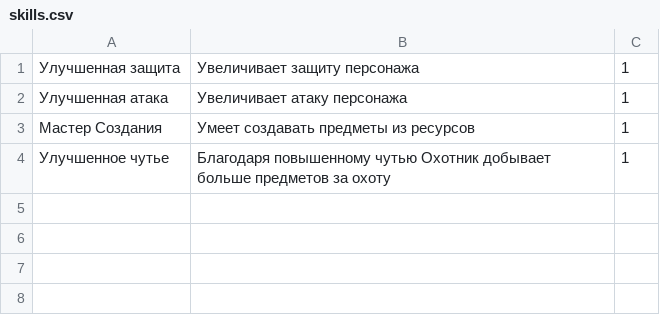
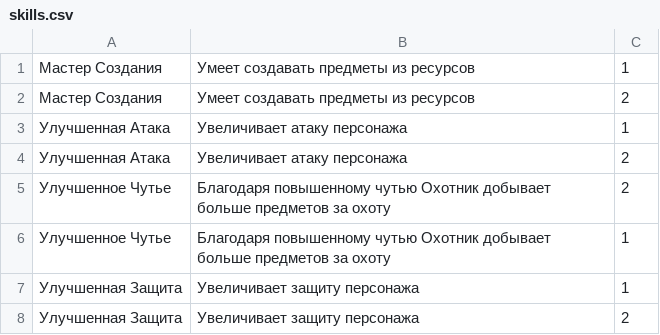
Before and after one commit to n-fdrv/farm-game-telegram-bot, a CSV file: src/data/characters/skills.csv, drawn as a sheet.

```diff
--- a/src/data/characters/skills.csv
+++ b/src/data/characters/skills.csv
@@ -1,4 +1,8 @@
-Улучшенная защита,Увеличивает защиту персонажа,1
-Улучшенная атака,Увеличивает атаку персонажа,1
 Мастер Создания,Умеет создавать предметы из ресурсов,1
-Улучшенное чутье,Благодаря повышенному чутью Охотник добывает больше предметов за охоту,1
+Мастер Создания,Умеет создавать предметы из ресурсов,2
+Улучшенная Атака,Увеличивает атаку персонажа,1
+Улучшенная Атака,Увеличивает атаку персонажа,2
+Улучшенное Чутье,Благодаря повышенному чутью Охотник добывает больше предметов за охоту,2
+Улучшенное Чутье,Благодаря повышенному чутью Охотник добывает больше предметов за охоту,1
+Улучшенная Защита,Увеличивает защиту персонажа,1
+Улучшенная Защита,Увеличивает защиту персонажа,2
```
Also changed, not shown: src/data/items/bag_items.csv, src/data/items/base/bag.csv, 21 other files.
